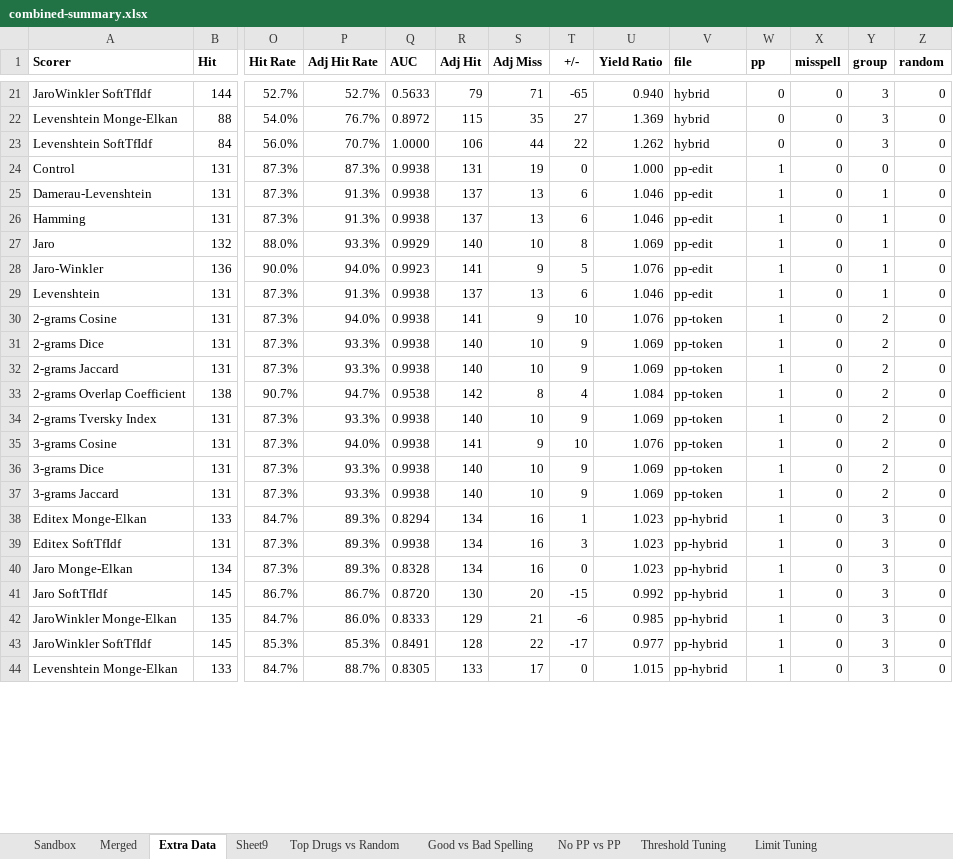
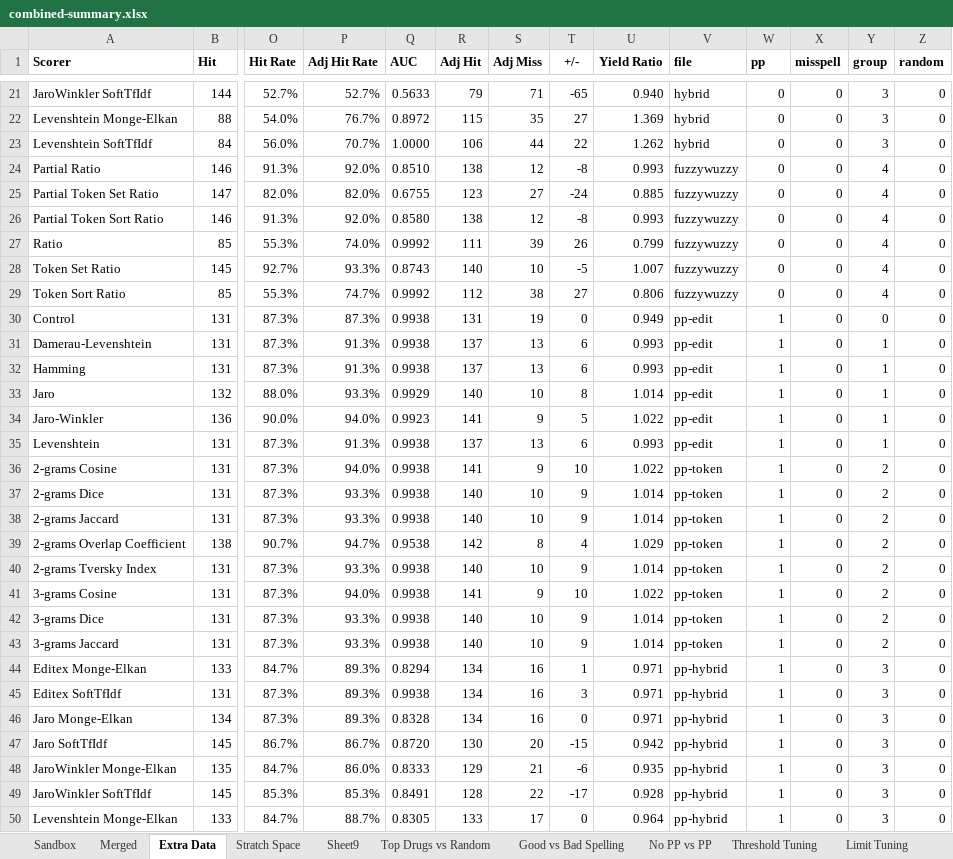
Before and after one commit to jbutlermd/nlp-bnf-atc-mapping, an Excel workbook: output/combined-summary.xlsx, sheet Extra Data, drawn as a sheet; only a part is shown, gaps mark what is left out; values as stored, in another font and other column widths than the file's, no borders; addresses are those after the commit; rows hold the shown columns only; the diff covers the shown part only; the diff names each change by its address in the sheet, - before the commit and + after, or states it on an @@ line.

Commit message:
Updated data and charts

```diff
--- a/output/combined-summary.xlsx (sheet Extra Data)
+++ b/output/combined-summary.xlsx (sheet Extra Data)
+sheet tab: Stratch Space
+row 24: Partial Ratio | 146 | 91.3% | 92.0% | 0.8510 | 138 | 12 | -8 | 0.993 | fuzzywuzzy | 0 | 0 | 4 | 0
+row 25: Partial Token Set Ratio | 147 | 82.0% | 82.0% | 0.6755 | 123 | 27 | -24 | 0.885 | fuzzywuzzy | 0 | 0 | 4 | 0
+row 26: Partial Token Sort Ratio | 146 | 91.3% | 92.0% | 0.8580 | 138 | 12 | -8 | 0.993 | fuzzywuzzy | 0 | 0 | 4 | 0
+row 27: Ratio | 85 | 55.3% | 74.0% | 0.9992 | 111 | 39 | 26 | 0.799 | fuzzywuzzy | 0 | 0 | 4 | 0
+row 28: Token Set Ratio | 145 | 92.7% | 93.3% | 0.8743 | 140 | 10 | -5 | 1.007 | fuzzywuzzy | 0 | 0 | 4 | 0
+row 29: Token Sort Ratio | 85 | 55.3% | 74.7% | 0.9992 | 112 | 38 | 27 | 0.806 | fuzzywuzzy | 0 | 0 | 4 | 0
-U30 (Yield Ratio): 1.000
+U30 (Yield Ratio): 0.949
-U31:U32 (Yield Ratio): 1.046
+U31:U32 (Yield Ratio): 0.993
-U33 (Yield Ratio): 1.069
+U33 (Yield Ratio): 1.014
-U34 (Yield Ratio): 1.076
+U34 (Yield Ratio): 1.022
-U35 (Yield Ratio): 1.046
+U35 (Yield Ratio): 0.993
-U36 (Yield Ratio): 1.076
+U36 (Yield Ratio): 1.022
-U37:U38 (Yield Ratio): 1.069
+U37:U38 (Yield Ratio): 1.014
-U39 (Yield Ratio): 1.084
+U39 (Yield Ratio): 1.029
-U40 (Yield Ratio): 1.069
+U40 (Yield Ratio): 1.014
-U41 (Yield Ratio): 1.076
+U41 (Yield Ratio): 1.022
-U42:U43 (Yield Ratio): 1.069
+U42:U43 (Yield Ratio): 1.014
-U44:U46 (Yield Ratio): 1.023
+U44:U46 (Yield Ratio): 0.971
-U47 (Yield Ratio): 0.992
+U47 (Yield Ratio): 0.942
-U48 (Yield Ratio): 0.985
+U48 (Yield Ratio): 0.935
-U49 (Yield Ratio): 0.977
+U49 (Yield Ratio): 0.928
-U50 (Yield Ratio): 1.015
+U50 (Yield Ratio): 0.964
```
Also changed, not shown: 34 added rows and 1 edited cell elsewhere in this sheet, sheet Merged, sheet Example candidate matches, sheet Top Drugs vs Random, other sheet tabs, formulas that keep their value, hidden cells, charts or pictures.
